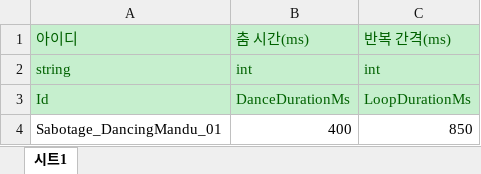
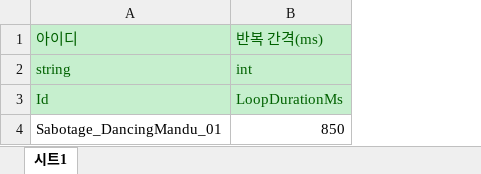
Before and after one commit to StudioSelena/Mandu, an Excel workbook: JsonConverter/ExcelFiles/DancingManduSabotageData.xlsx, sheet 시트1, drawn as a sheet; values as stored, in another font and other column widths than the file's, no borders; the diff names each change by its address in the sheet, - before the commit and + after, or states it on an @@ line.

```diff
--- a/JsonConverter/ExcelFiles/DancingManduSabotageData.xlsx (sheet 시트1)
+++ b/JsonConverter/ExcelFiles/DancingManduSabotageData.xlsx (sheet 시트1)
-column B, rows 1-4: 춤 시간(ms) | int | DanceDurationMs | 400
```
Also changed, not shown: 3 other files.
